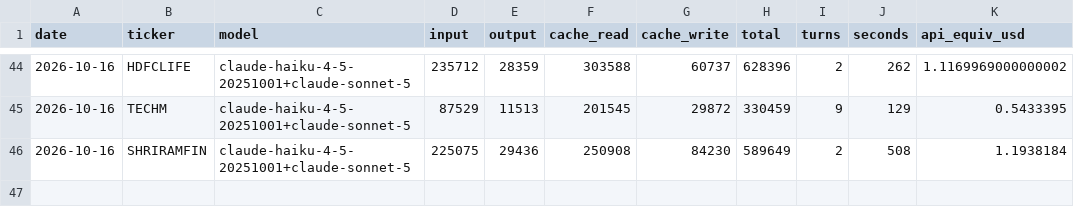
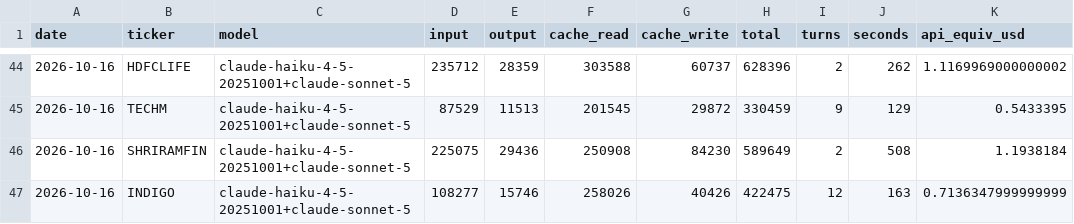
Before and after one commit to luckytechy/tickertales-stock-reports, a CSV file: logs/usage.csv, drawn as a sheet; only a part is shown, gaps mark what is left out; the diff names each change by its address in the sheet, - before the commit and + after, or states it on an @@ line.

```diff
--- a/logs/usage.csv
+++ b/logs/usage.csv
+row 47: 2026-10-16 | INDIGO | claude-haiku-4-5-20251001+claude-sonnet-5 | 108277 | 15746 | 258026 | 40426 | 422475 | 12 | 163 | 0.7136347999999999
```
Also changed, not shown: 2 other files.
